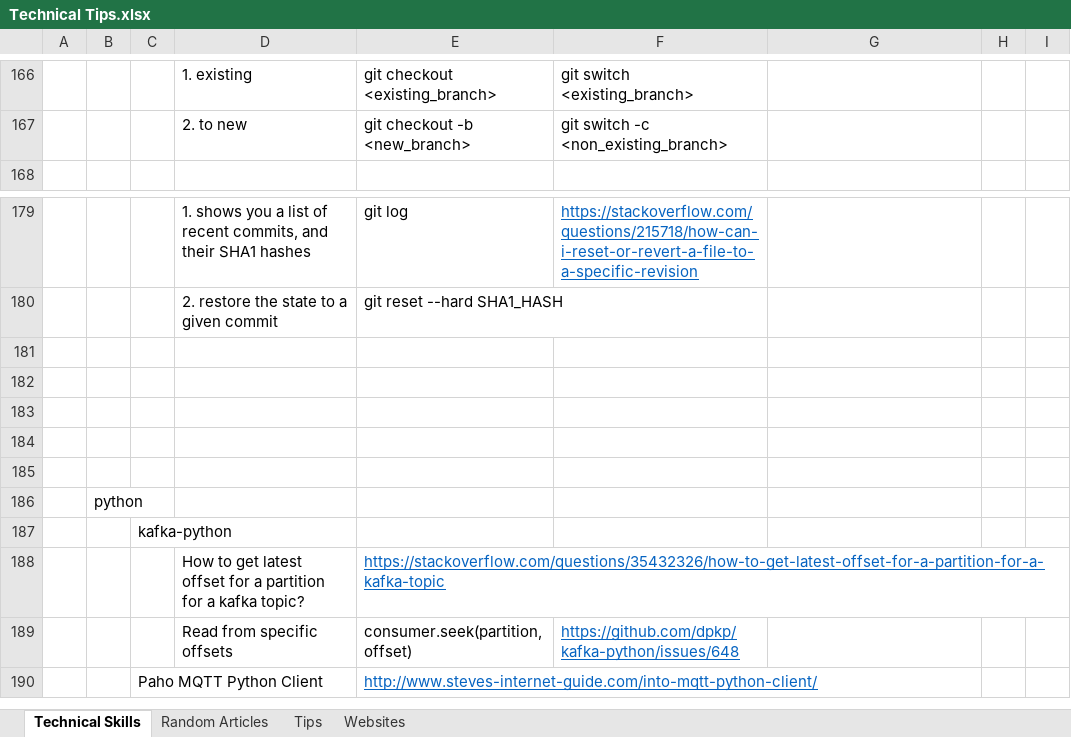
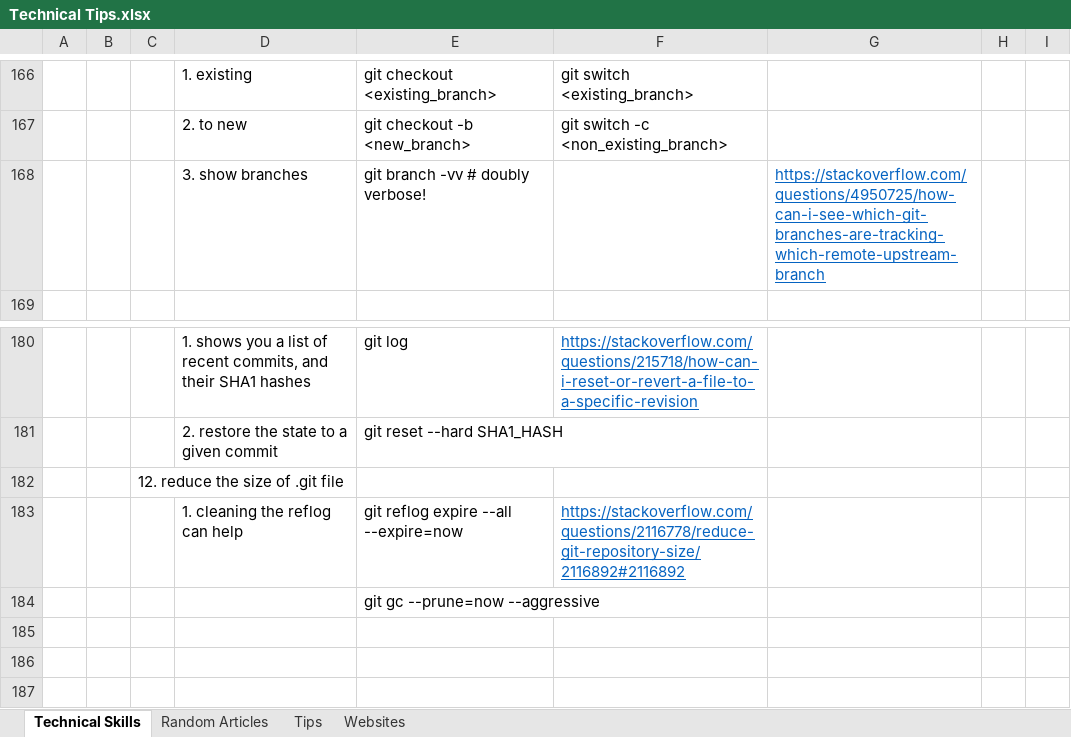
Before and after one commit to XiaozhanYang/technical-tips, an Excel workbook: Technical Tips.xlsx, sheet Technical Skills, drawn as a sheet; only a part is shown, gaps mark what is left out; the shorter side is filled out with more unchanged rows; values as stored, in another font and other column widths than the file's, no borders; the diff names each change by its address in the sheet, - before the commit and + after, or states it on an @@ line.

Commit message:
added tips for git

```diff
--- a/Technical Tips.xlsx (sheet Technical Skills)
+++ b/Technical Tips.xlsx (sheet Technical Skills)
+row 168:  |  |  | 3. show branches | git branch -vv # doubly verbose! |  | https://stackoverflow.com/questions/4950725/how-can-i-see-which-git-branches-are-tracking-which-remote-upstream-branch
+row 182:  |  | 12. reduce the size of .git file
+row 183:  |  |  | 1. cleaning the reflog can help | git reflog expire --all --expire=now | https://stackoverflow.com/questions/2116778/reduce-git-repository-size/2116892#2116892
+row 184:  |  |  |  | git gc --prune=now --aggressive
+row 185: (empty)
+row 186: (empty)
```
